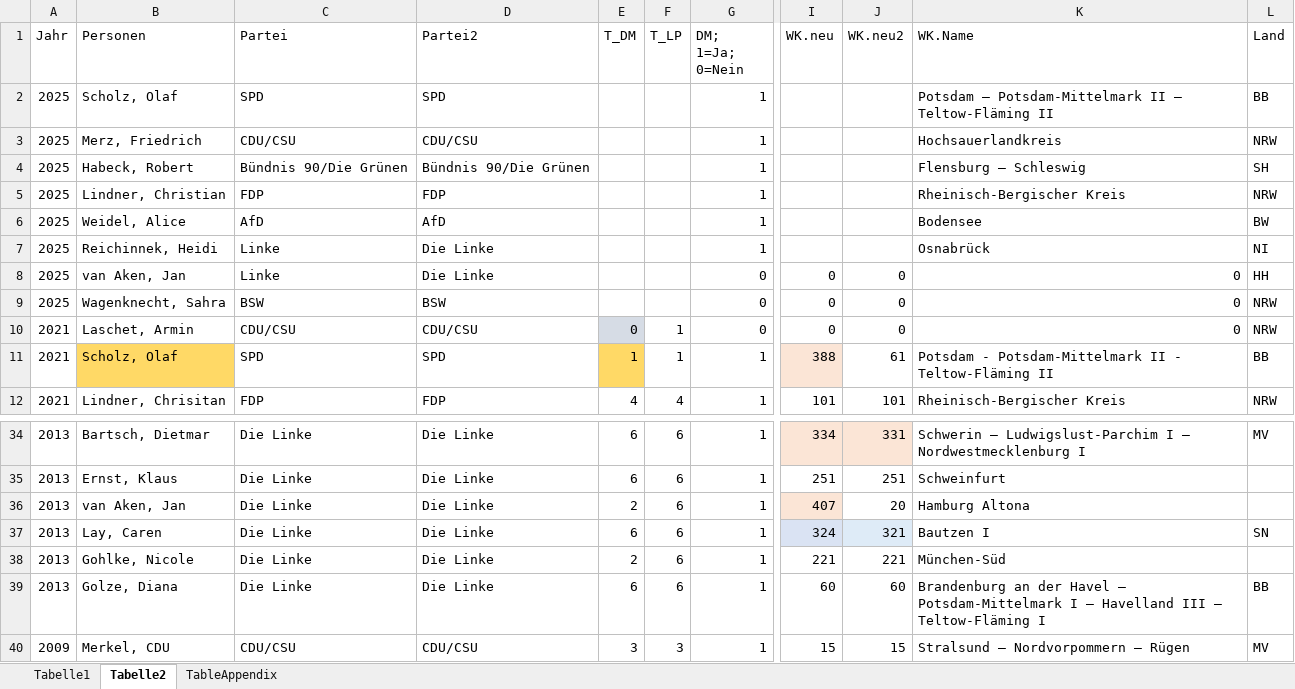
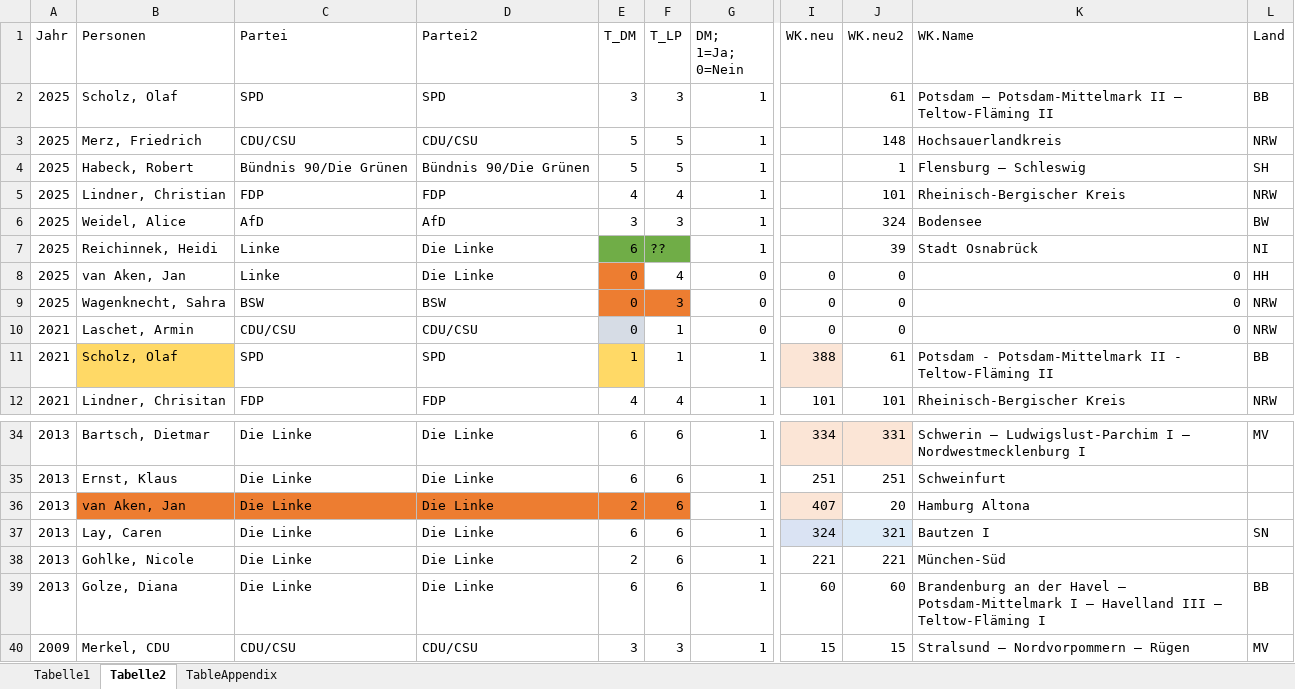
Before and after one commit to AnLeWe/B.A.-Spitzenkandidaten, an Excel workbook: Data/Treatment_WK_21.xlsx, sheet Tabelle2, drawn as a sheet; only a part is shown, gaps mark what is left out; values as stored, in another font and other column widths than the file's, no borders; the diff names each change by its address in the sheet, - before the commit and + after, or states it on an @@ line.

```diff
--- a/Data/Treatment_WK_21.xlsx (sheet Tabelle2)
+++ b/Data/Treatment_WK_21.xlsx (sheet Tabelle2)
-E2 (T_DM): (empty)
+E2 (T_DM): 3
-F2 (T_LP): (empty)
+F2 (T_LP): 3
-J2 (WK.neu2): (empty)
+J2 (WK.neu2): 61
-E3:E4 (T_DM): (empty)
+E3:E4 (T_DM): 5
-F3:F4 (T_LP): (empty)
+F3:F4 (T_LP): 5
-J3 (WK.neu2): (empty)
+J3 (WK.neu2): 148
-J4 (WK.neu2): (empty)
+J4 (WK.neu2): 1
-E5 (T_DM): (empty)
+E5 (T_DM): 4
-F5 (T_LP): (empty)
+F5 (T_LP): 4
-J5 (WK.neu2): (empty)
+J5 (WK.neu2): 101
-E6 (T_DM): (empty)
+E6 (T_DM): 3
-F6 (T_LP): (empty)
+F6 (T_LP): 3
-J6 (WK.neu2): (empty)
+J6 (WK.neu2): 324
-E7 (T_DM): (empty)
+E7 (T_DM): 6
-E7:F7 fill: none
+E7:F7 fill: #70AD47
-F7 (T_LP): (empty)
+F7 (T_LP): ??
-J7 (WK.neu2): (empty)
+J7 (WK.neu2): 39
-K7 (WK.Name): Osnabrück
+K7 (WK.Name): Stadt Osnabrück
-E8:E9 (T_DM): (empty)
+E8:E9 (T_DM): 0
-E8 fill: none
+E8 fill: #ED7D31
-F8 (T_LP): (empty)
+F8 (T_LP): 4
-E9:F9 fill: none
+E9:F9 fill: #ED7D31
-F9 (T_LP): (empty)
+F9 (T_LP): 3
-B36:F36 fill: none
+B36:F36 fill: #ED7D31
```
Also changed, not shown: Data/data_now_WK_Einteilung.xlsx, 3 other files.
